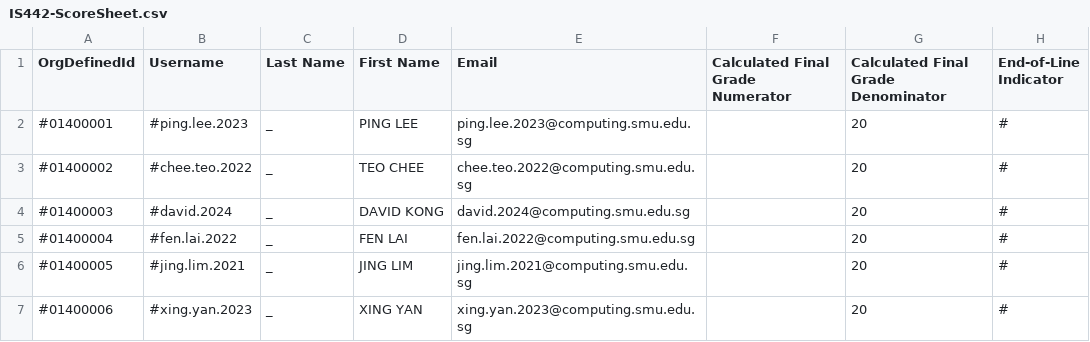
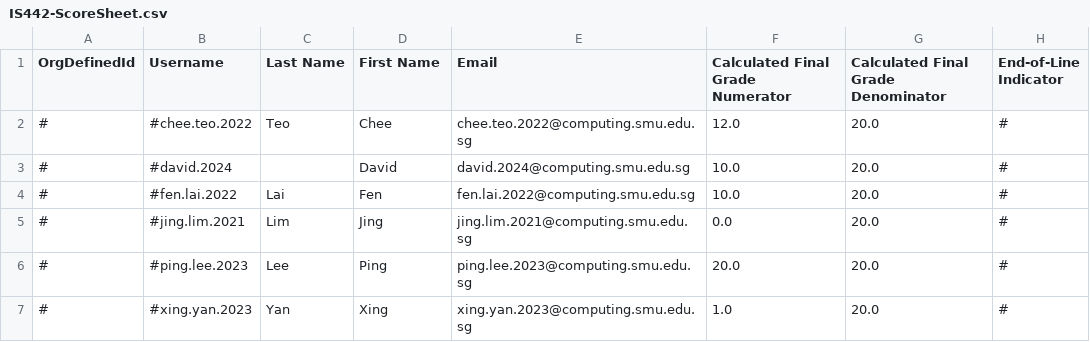
Before and after one commit to marcuschiam2025/CS102, a CSV file: Project sample/IS442-ScoreSheet.csv, drawn as a sheet.

Commit message:
[MINOR] made the csv for score sheet in line with the format

```diff
--- a/Project sample/IS442-ScoreSheet.csv
+++ b/Project sample/IS442-ScoreSheet.csv
@@ -1,7 +1,7 @@
 OrgDefinedId,Username,Last Name,First Name,Email,Calculated Final Grade Numerator,Calculated Final Grade Denominator,End-of-Line Indicator
-#01400001,#ping.lee.2023,_,PING LEE,ping.lee.2023@computing.smu.edu.sg,,20,#
-#01400002,#chee.teo.2022,_,TEO CHEE,chee.teo.2022@computing.smu.edu.sg,,20,#
-#01400003,#david.2024,_,DAVID KONG,david.2024@computing.smu.edu.sg,,20,#
-#01400004,#fen.lai.2022,_,FEN LAI,fen.lai.2022@computing.smu.edu.sg,,20,#
-#01400005,#jing.lim.2021,_,JING LIM,jing.lim.2021@computing.smu.edu.sg,,20,#
-#01400006,#xing.yan.2023,_,XING YAN,xing.yan.2023@computing.smu.edu.sg,,20,#
+#,#chee.teo.2022,Teo,Chee,chee.teo.2022@computing.smu.edu.sg,12.0,20.0,#
+#,#david.2024,,David,david.2024@computing.smu.edu.sg,10.0,20.0,#
+#,#fen.lai.2022,Lai,Fen,fen.lai.2022@computing.smu.edu.sg,10.0,20.0,#
+#,#jing.lim.2021,Lim,Jing,jing.lim.2021@computing.smu.edu.sg,0.0,20.0,#
+#,#ping.lee.2023,Lee,Ping,ping.lee.2023@computing.smu.edu.sg,20.0,20.0,#
+#,#xing.yan.2023,Yan,Xing,xing.yan.2023@computing.smu.edu.sg,1.0,20.0,#
```
Also changed, not shown: 43 other files.
